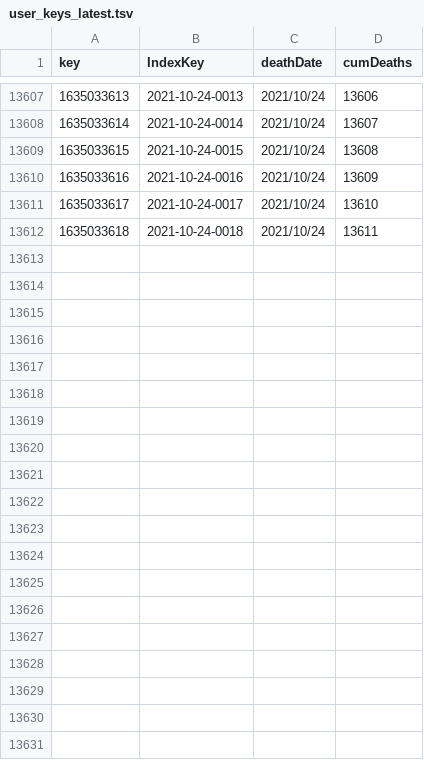
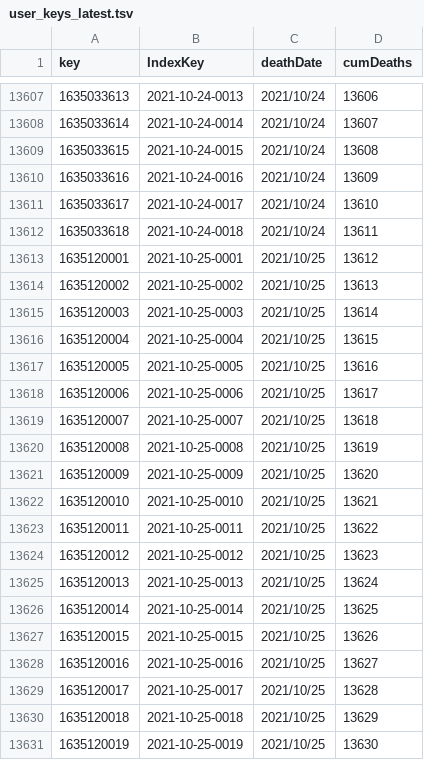
Before and after one commit to sl-c19-memorial/memorial-dataset, a TSV file: data/user_keys_latest.tsv, drawn as a sheet; only a part is shown, gaps mark what is left out; the diff covers the shown part only; the diff names each change by its address in the sheet, - before the commit and + after, or states it on an @@ line.

```diff
--- a/data/user_keys_latest.tsv
+++ b/data/user_keys_latest.tsv
+row 13613: 1635120001 | 2021-10-25-0001 | 2021/10/25 | 13612
+row 13614: 1635120002 | 2021-10-25-0002 | 2021/10/25 | 13613
+row 13615: 1635120003 | 2021-10-25-0003 | 2021/10/25 | 13614
+row 13616: 1635120004 | 2021-10-25-0004 | 2021/10/25 | 13615
+row 13617: 1635120005 | 2021-10-25-0005 | 2021/10/25 | 13616
+row 13618: 1635120006 | 2021-10-25-0006 | 2021/10/25 | 13617
+row 13619: 1635120007 | 2021-10-25-0007 | 2021/10/25 | 13618
+row 13620: 1635120008 | 2021-10-25-0008 | 2021/10/25 | 13619
+row 13621: 1635120009 | 2021-10-25-0009 | 2021/10/25 | 13620
+row 13622: 1635120010 | 2021-10-25-0010 | 2021/10/25 | 13621
+row 13623: 1635120011 | 2021-10-25-0011 | 2021/10/25 | 13622
+row 13624: 1635120012 | 2021-10-25-0012 | 2021/10/25 | 13623
+row 13625: 1635120013 | 2021-10-25-0013 | 2021/10/25 | 13624
+row 13626: 1635120014 | 2021-10-25-0014 | 2021/10/25 | 13625
+row 13627: 1635120015 | 2021-10-25-0015 | 2021/10/25 | 13626
+row 13628: 1635120016 | 2021-10-25-0016 | 2021/10/25 | 13627
+row 13629: 1635120017 | 2021-10-25-0017 | 2021/10/25 | 13628
+row 13630: 1635120018 | 2021-10-25-0018 | 2021/10/25 | 13629
+row 13631: 1635120019 | 2021-10-25-0019 | 2021/10/25 | 13630
```
Also changed, not shown: 10 added rows elsewhere in this file, 2 other files.
